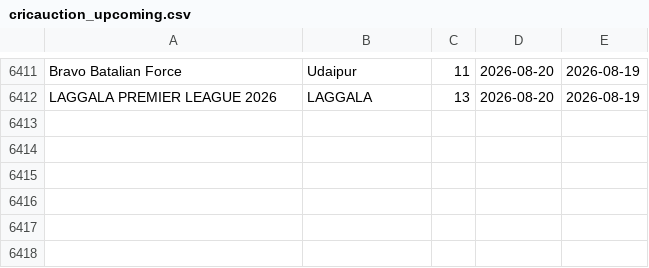
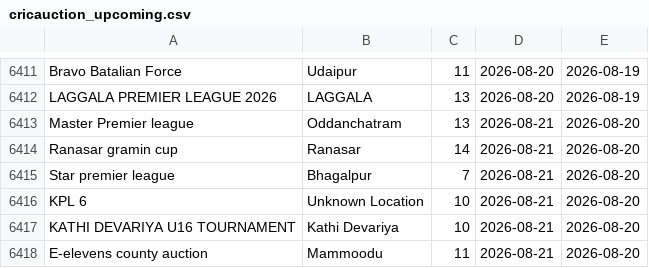
Before and after one commit to Darshilshahcricbattle/CricAuction, a CSV file: cricauction_upcoming.csv, drawn as a sheet; only a part is shown, gaps mark what is left out.

Commit message:
Update auction data - 2026-08-20

```diff
--- a/cricauction_upcoming.csv
+++ b/cricauction_upcoming.csv
@@ -6412 +6412,7 @@ Bravo Batalian Force,Udaipur,11,2026-08-20,2026-08-19
 LAGGALA PREMIER LEAGUE 2026,LAGGALA,13,2026-08-20,2026-08-19
+Master Premier league,Oddanchatram,13,2026-08-21,2026-08-20
+Ranasar gramin cup,Ranasar,14,2026-08-21,2026-08-20
+Star premier league,Bhagalpur,7,2026-08-21,2026-08-20
+KPL 6,Unknown Location,10,2026-08-21,2026-08-20
+KATHI DEVARIYA U16 TOURNAMENT,Kathi Devariya,10,2026-08-21,2026-08-20
+E-elevens county auction,Mammoodu,11,2026-08-21,2026-08-20
```
